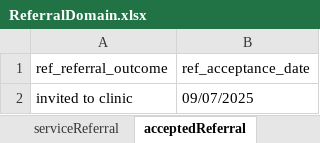
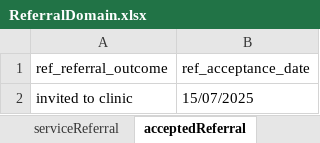
Before and after one commit to manojvyavahare27/C4Automation, an Excel workbook: ExcelFiles/ReferralDomain.xlsx, sheet acceptedReferral, drawn as a sheet; values as stored, in another font and other column widths than the file's, no borders; the diff names each change by its address in the sheet, - before the commit and + after, or states it on an @@ line.

Commit message:
Referral Domain excel

```diff
--- a/ExcelFiles/ReferralDomain.xlsx (sheet acceptedReferral)
+++ b/ExcelFiles/ReferralDomain.xlsx (sheet acceptedReferral)
-B2 (ref_acceptance_date): 09/07/2025
+B2 (ref_acceptance_date): 15/07/2025
```
Also changed, not shown: sheet serviceReferral, sheet AddReferral, sheet rejectedReferral, sheet patientIdentifier, sheet editPatient, sheet addPatient.
